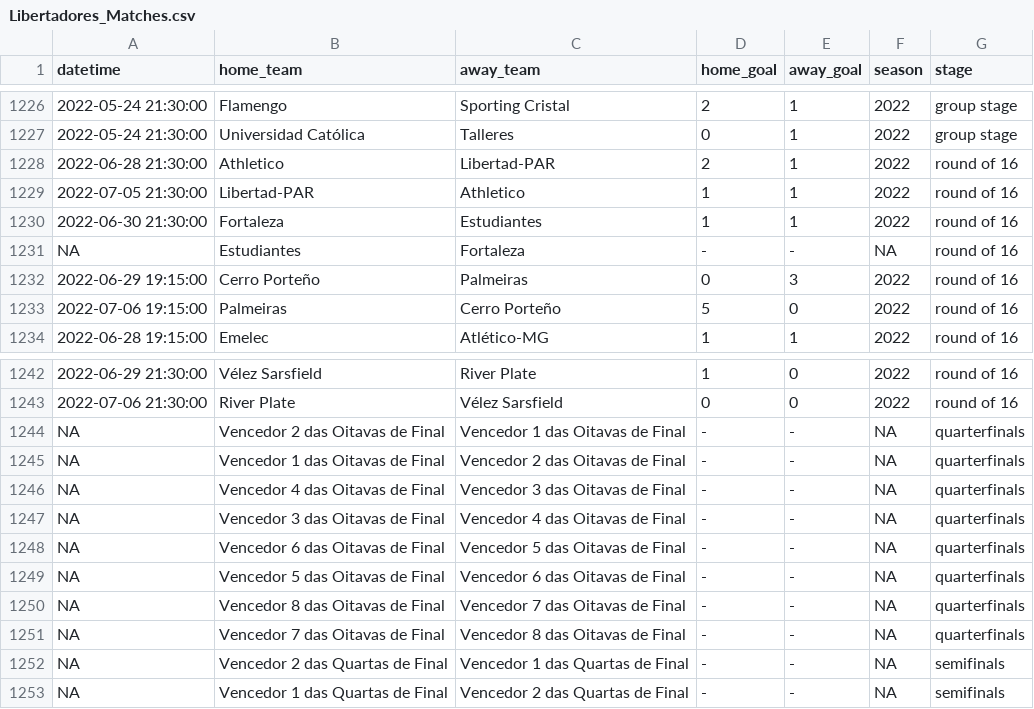
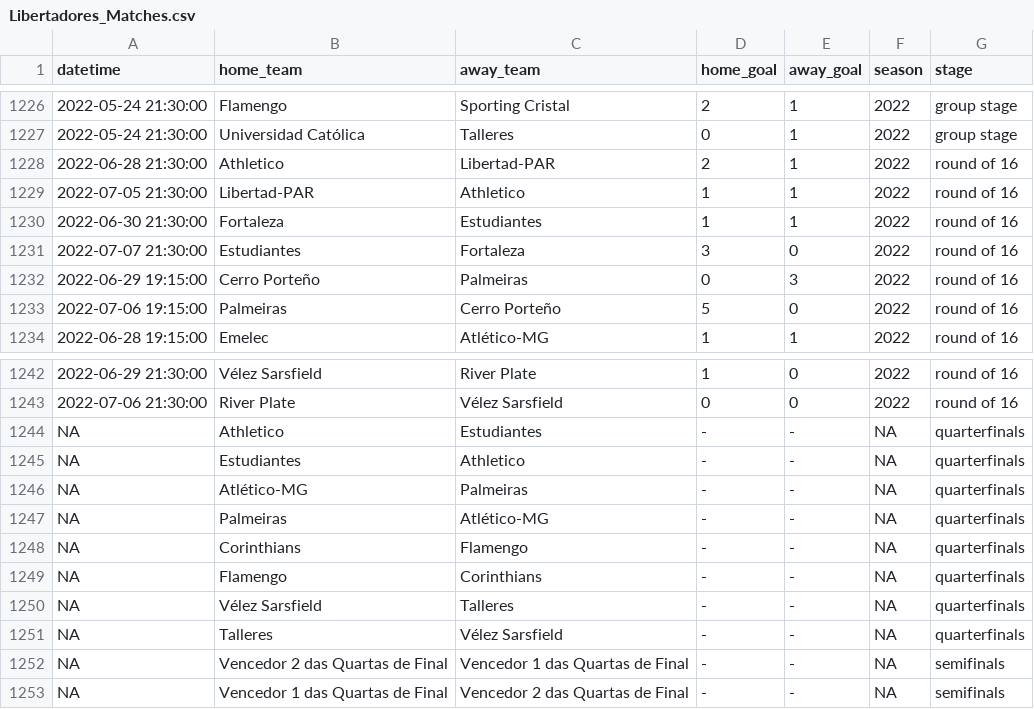
Before and after one commit to ricardo-mattoss/Brazilian-Soccer-Data, a CSV file: Data/Libertadores_Matches.csv, drawn as a sheet; only a part is shown, gaps mark what is left out.

```diff
--- a/Data/Libertadores_Matches.csv
+++ b/Data/Libertadores_Matches.csv
@@ -1230,3 +1230,3 @@
 2022-06-30 21:30:00,"Fortaleza","Estudiantes","1","1",2022,"round of 16"
-NA,"Estudiantes","Fortaleza","-","-",NA,"round of 16"
+2022-07-07 21:30:00,"Estudiantes","Fortaleza","3","0",2022,"round of 16"
 2022-06-29 19:15:00,"Cerro Porteño","Palmeiras","0","3",2022,"round of 16"
@@ -1243,10 +1243,10 @@ NA,"Estudiantes","Fortaleza","-","-",NA,"round of 16"
 2022-07-06 21:30:00,"River Plate","Vélez Sarsfield","0","0",2022,"round of 16"
-NA,"Vencedor 2 das Oitavas de Final","Vencedor 1 das Oitavas de Final","-","-",NA,"quarterfinals"
-NA,"Vencedor 1 das Oitavas de Final","Vencedor 2 das Oitavas de Final","-","-",NA,"quarterfinals"
-NA,"Vencedor 4 das Oitavas de Final","Vencedor 3 das Oitavas de Final","-","-",NA,"quarterfinals"
-NA,"Vencedor 3 das Oitavas de Final","Vencedor 4 das Oitavas de Final","-","-",NA,"quarterfinals"
-NA,"Vencedor 6 das Oitavas de Final","Vencedor 5 das Oitavas de Final","-","-",NA,"quarterfinals"
-NA,"Vencedor 5 das Oitavas de Final","Vencedor 6 das Oitavas de Final","-","-",NA,"quarterfinals"
-NA,"Vencedor 8 das Oitavas de Final","Vencedor 7 das Oitavas de Final","-","-",NA,"quarterfinals"
-NA,"Vencedor 7 das Oitavas de Final","Vencedor 8 das Oitavas de Final","-","-",NA,"quarterfinals"
+NA,"Athletico","Estudiantes","-","-",NA,"quarterfinals"
+NA,"Estudiantes","Athletico","-","-",NA,"quarterfinals"
+NA,"Atlético-MG","Palmeiras","-","-",NA,"quarterfinals"
+NA,"Palmeiras","Atlético-MG","-","-",NA,"quarterfinals"
+NA,"Corinthians","Flamengo","-","-",NA,"quarterfinals"
+NA,"Flamengo","Corinthians","-","-",NA,"quarterfinals"
+NA,"Vélez Sarsfield","Talleres","-","-",NA,"quarterfinals"
+NA,"Talleres","Vélez Sarsfield","-","-",NA,"quarterfinals"
 NA,"Vencedor 2 das Quartas de Final","Vencedor 1 das Quartas de Final","-","-",NA,"semifinals"
```
